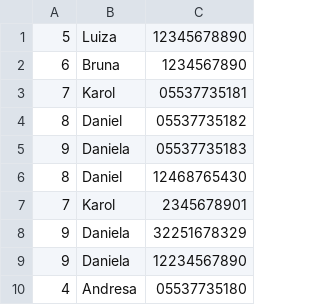
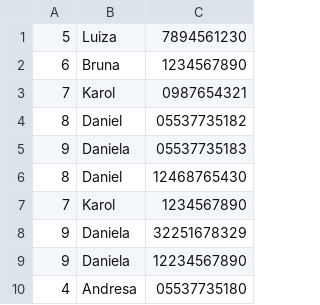
Before and after one commit to andresalidia/Lista_telefonica, a CSV file: Telefones.csv, drawn as a sheet.

Commit message:
Editar Telefone

```diff
--- a/Telefones.csv
+++ b/Telefones.csv
@@ -1,4 +1,4 @@
-5;Luiza;12345678890
+5;Luiza;7894561230
 6;Bruna;1234567890
-7;Karol;05537735181
+7;Karol;0987654321
 8;Daniel;05537735182
@@ -6,3 +6,3 @@
 8;Daniel;12468765430
-7;Karol;2345678901
+7;Karol;1234567890
 9;Daniela;32251678329
```
Also changed, not shown: 3 other files.
